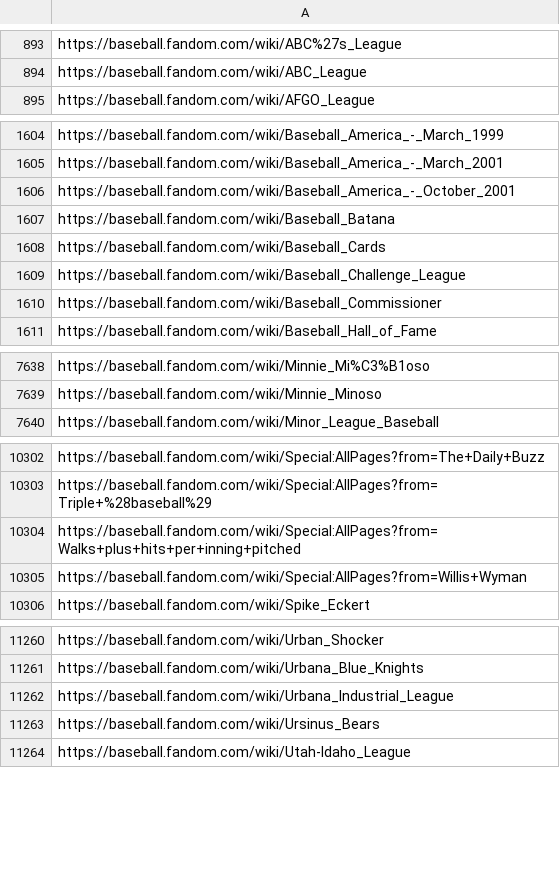
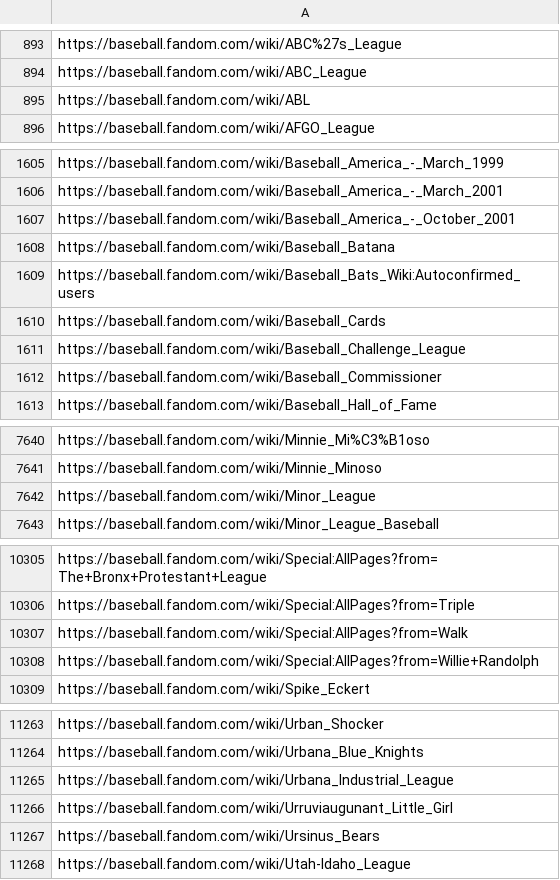
Before and after one commit to leomaurodesenv/qasports-dataset-scripts, a CSV file: output/baseball-links.csv, drawn as a sheet; only a part is shown, gaps mark what is left out; addresses are those after the commit; the diff covers the shown part only; the diff names each change by its address in the sheet, - before the commit and + after, or states it on an @@ line.

```diff
--- a/output/baseball-links.csv
+++ b/output/baseball-links.csv
+row 895: https://baseball.fandom.com/wiki/ABL
+row 1609: https://baseball.fandom.com/wiki/Baseball_Bats_Wiki:Autoconfirmed_users
+row 7642: https://baseball.fandom.com/wiki/Minor_League
-A10305: https://baseball.fandom.com/wiki/Special:AllPages?from=The+Daily+Buzz
+A10305: https://baseball.fandom.com/wiki/Special:AllPages?from=The+Bronx+Protestant+League
-A10306: https://baseball.fandom.com/wiki/Special:AllPages?from=Triple+%28baseball%29
+A10306: https://baseball.fandom.com/wiki/Special:AllPages?from=Triple
-A10307: https://baseball.fandom.com/wiki/Special:AllPages?from=Walks+plus+hits+per+inning+pitched
+A10307: https://baseball.fandom.com/wiki/Special:AllPages?from=Walk
-A10308: https://baseball.fandom.com/wiki/Special:AllPages?from=Willis+Wyman
+A10308: https://baseball.fandom.com/wiki/Special:AllPages?from=Willie+Randolph
+row 11266: https://baseball.fandom.com/wiki/Urruviaugunant_Little_Girl
```
Also changed, not shown: 28 edited cells elsewhere in this file, output/basketball-links.csv, output/f1-links.csv, 5 other files.
